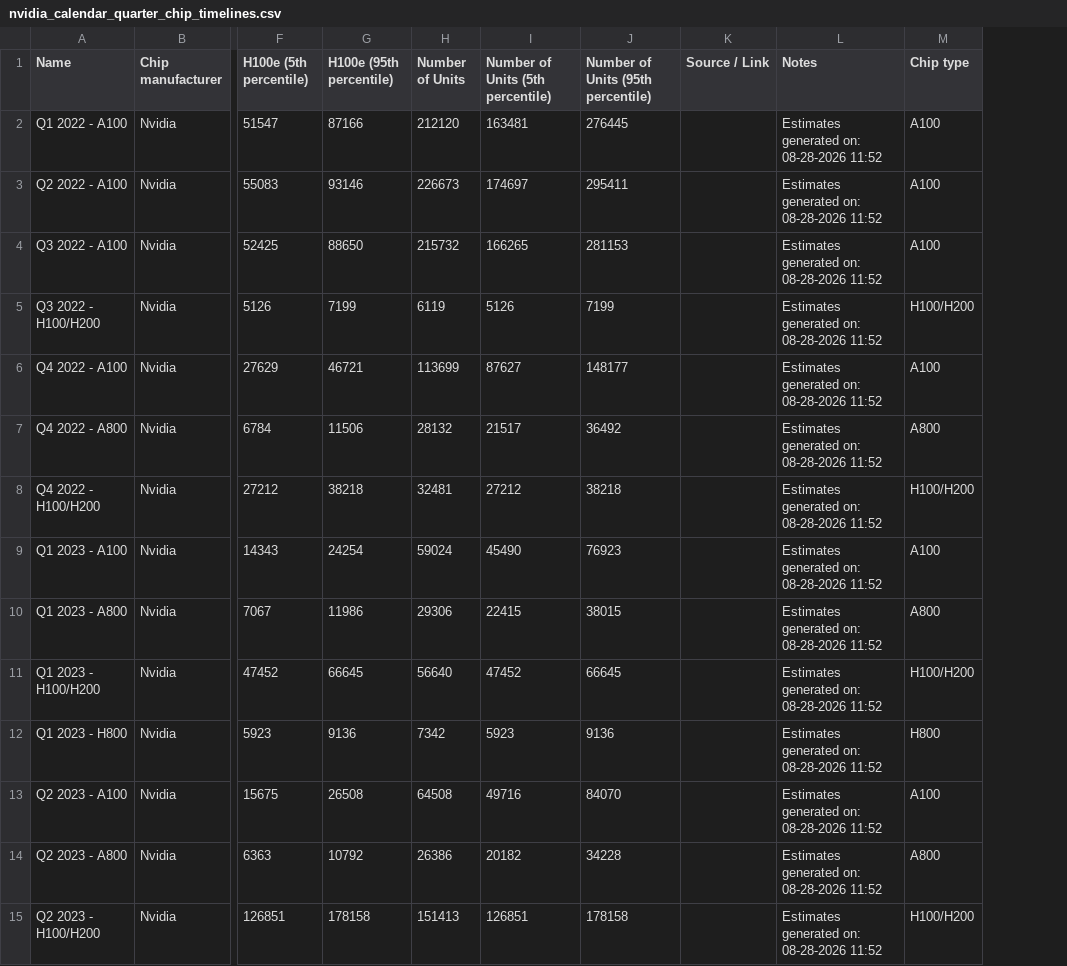
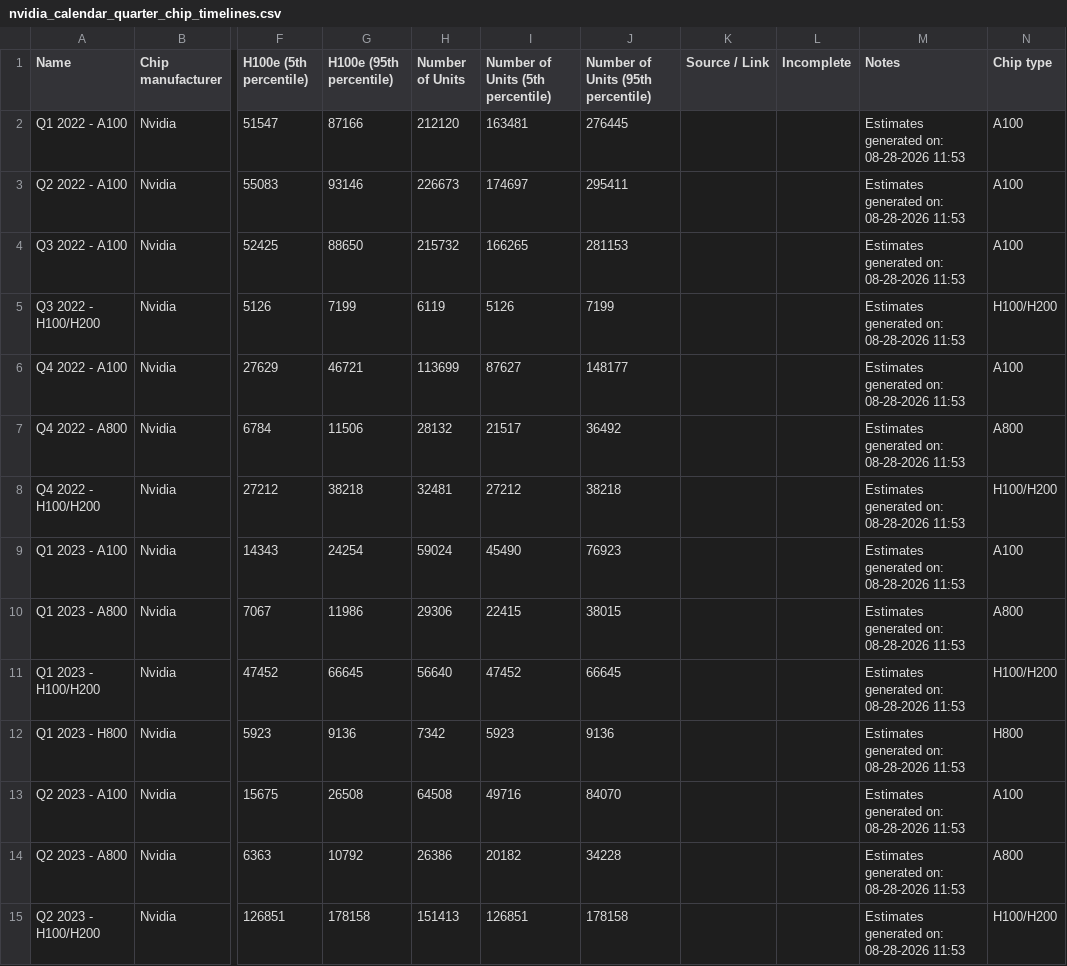
Before and after one commit to epoch-research/ai-chip-counts, a CSV file: csv_export/nvidia_calendar_quarter_chip_timelines.csv, drawn as a sheet; only a part is shown, gaps mark what is left out; addresses are those after the commit; the diff covers the shown part only; the diff names each change by its address in the sheet, - before the commit and + after, or states it on an @@ line.

```diff
--- a/csv_export/nvidia_calendar_quarter_chip_timelines.csv
+++ b/csv_export/nvidia_calendar_quarter_chip_timelines.csv
+column L (Incomplete), empty
-M2:M15 (Notes): Estimates generated on: 08-28-2026 11:52
+M2:M15 (Notes): Estimates generated on: 08-28-2026 11:53
```
Also changed, not shown: 40 edited cells elsewhere in this file, csv_export/nvidia_cumulative_by_chip.csv, csv_export/nvidia_cumulative_totals.csv, 2 other files.
